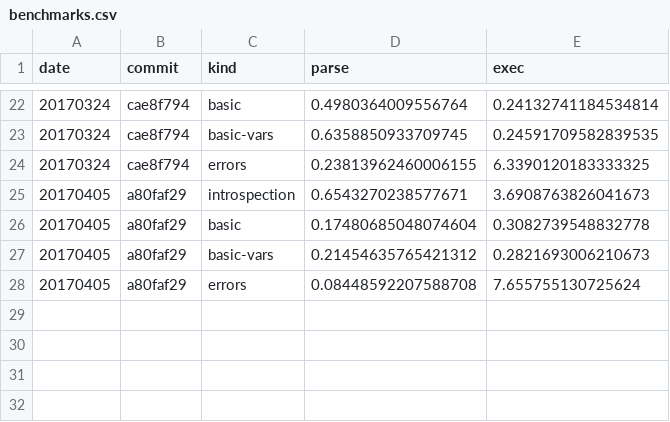
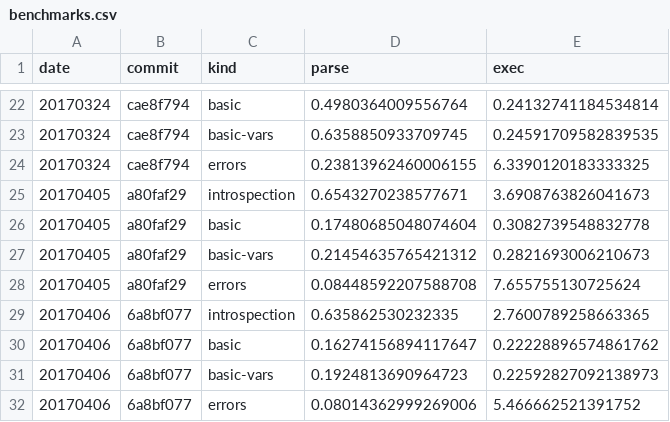
Before and after one commit to walmartlabs/lacinia, a CSV file: perf/benchmarks.csv, drawn as a sheet; only a part is shown, gaps mark what is left out; the diff names each change by its address in the sheet, - before the commit and + after, or states it on an @@ line.

Commit message:
Update benchmarks after merging full type support
An unexpected down-tick in both parse and execution times

```diff
--- a/perf/benchmarks.csv
+++ b/perf/benchmarks.csv
+row 29: 20170406 | 6a8bf077 | introspection | 0.635862530232335 | 2.7600789258663365
+row 30: 20170406 | 6a8bf077 | basic | 0.16274156894117647 | 0.22228896574861762
+row 31: 20170406 | 6a8bf077 | basic-vars | 0.1924813690964723 | 0.22592827092138973
+row 32: 20170406 | 6a8bf077 | errors | 0.08014362999269006 | 5.466662521391752
```
